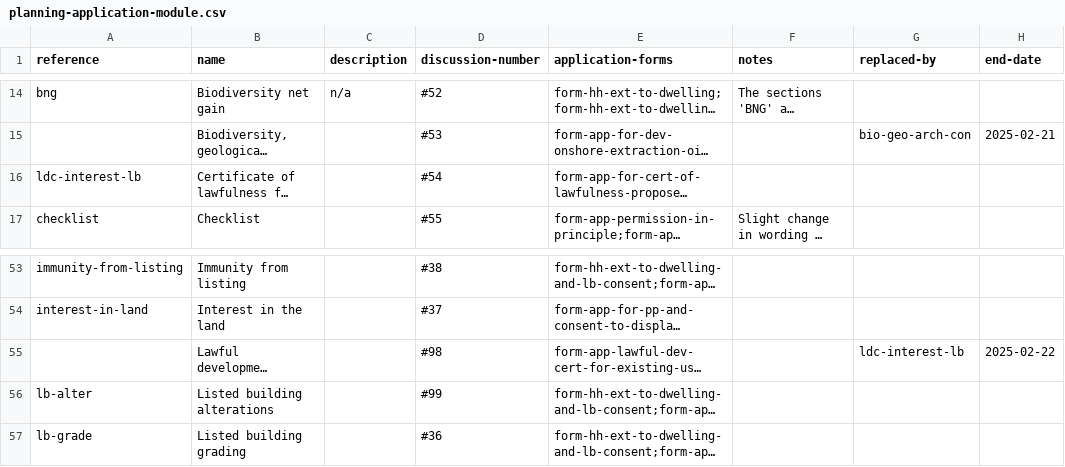
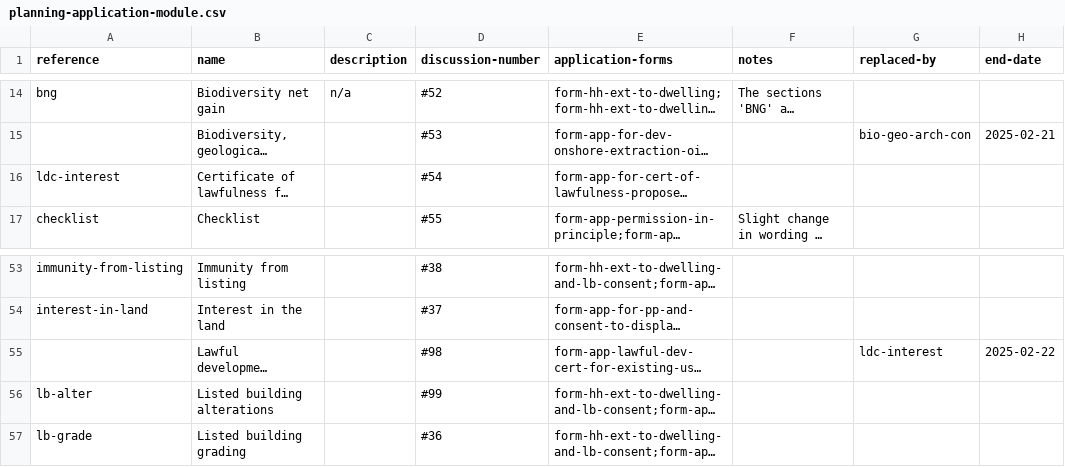
Before and after one commit to digital-land/planning-application-data-specification, a CSV file: data/planning-application-module.csv, drawn as a sheet; only a part is shown, gaps mark what is left out; long unchanged cells end in …; the diff names each change by its address in the sheet, - before the commit and + after, or states it on an @@ line.

```diff
--- a/data/planning-application-module.csv
+++ b/data/planning-application-module.csv
-A16 (reference): ldc-interest-lb
+A16 (reference): ldc-interest
-G55 (replaced-by): ldc-interest-lb
+G55 (replaced-by): ldc-interest
```
Also changed, not shown: data/application-type-module.csv.
